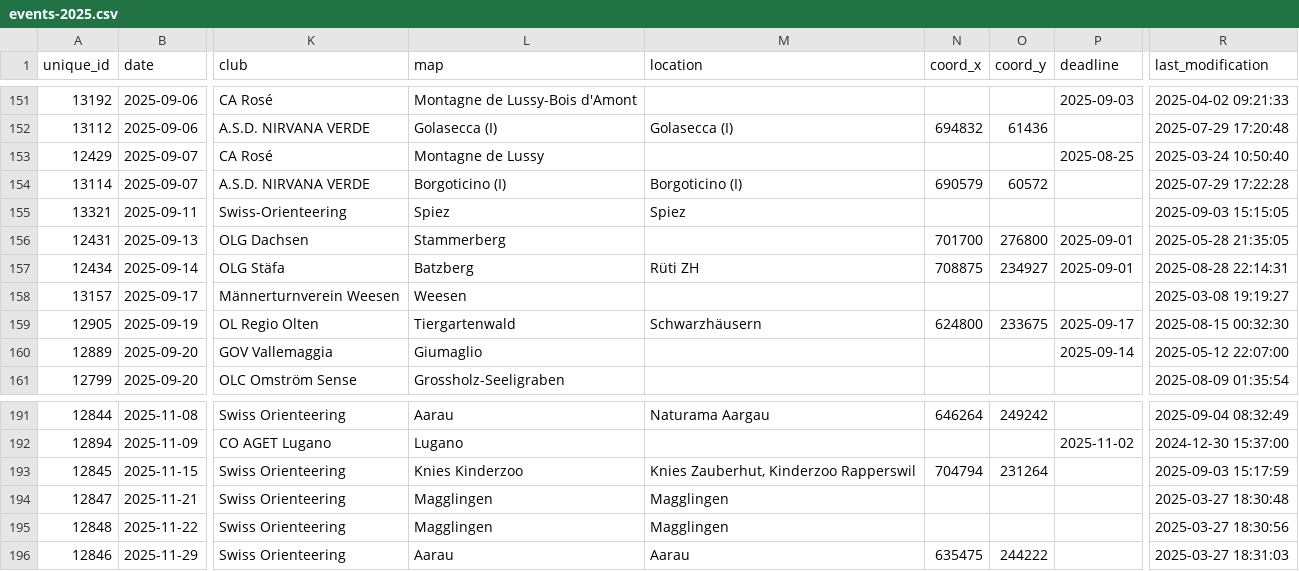
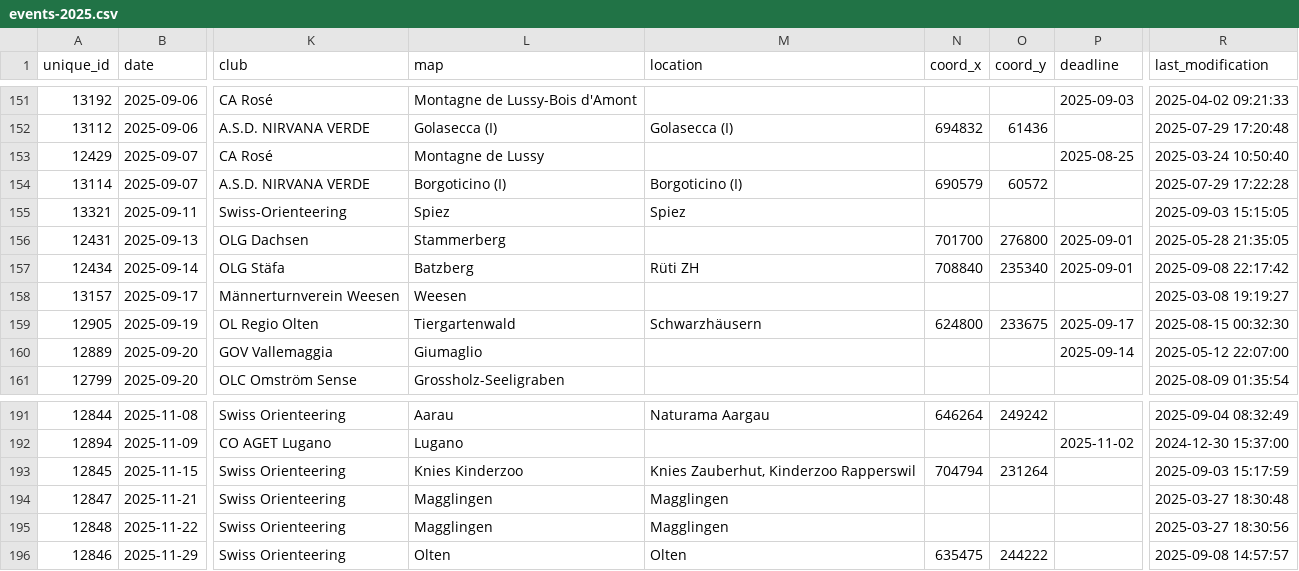
Before and after one commit to fabianHueni/swiss-orienteering-events, a CSV file: public/data/events-2025.csv, drawn as a sheet; only a part is shown, gaps mark what is left out; the diff names each change by its address in the sheet, - before the commit and + after, or states it on an @@ line.

```diff
--- a/public/data/events-2025.csv
+++ b/public/data/events-2025.csv
-N157 (coord_x): 708875
+N157 (coord_x): 708840
-O157 (coord_y): 234927
+O157 (coord_y): 235340
-R157 (last_modification): 2025-08-28 22:14:31
+R157 (last_modification): 2025-09-08 22:17:42
-L196 (map): Aarau
+L196 (map): Olten
-M196 (location): Aarau
+M196 (location): Olten
-R196 (last_modification): 2025-03-27 18:31:03
+R196 (last_modification): 2025-09-08 14:57:57
```
Also changed, not shown: public/data/events-2026.csv.
